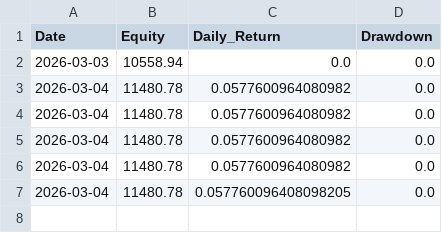
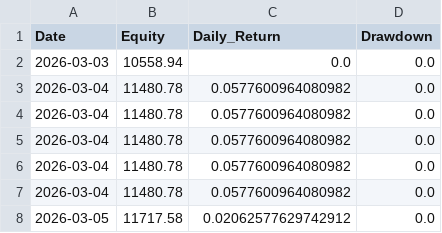
Before and after one commit to Yasar468/katilim-momentum-system, a CSV file: performance_log.csv, drawn as a sheet.

Commit message:
auto update performance_log.csv

```diff
--- a/performance_log.csv
+++ b/performance_log.csv
@@ -6,2 +6,3 @@ Date,Equity,Daily_Return,Drawdown
 2026-03-04,11480.78,0.0577600964080982,0.0
-2026-03-04,11480.78,0.057760096408098205,0.0
+2026-03-04,11480.78,0.0577600964080982,0.0
+2026-03-05,11717.58,0.02062577629742912,0.0
```
